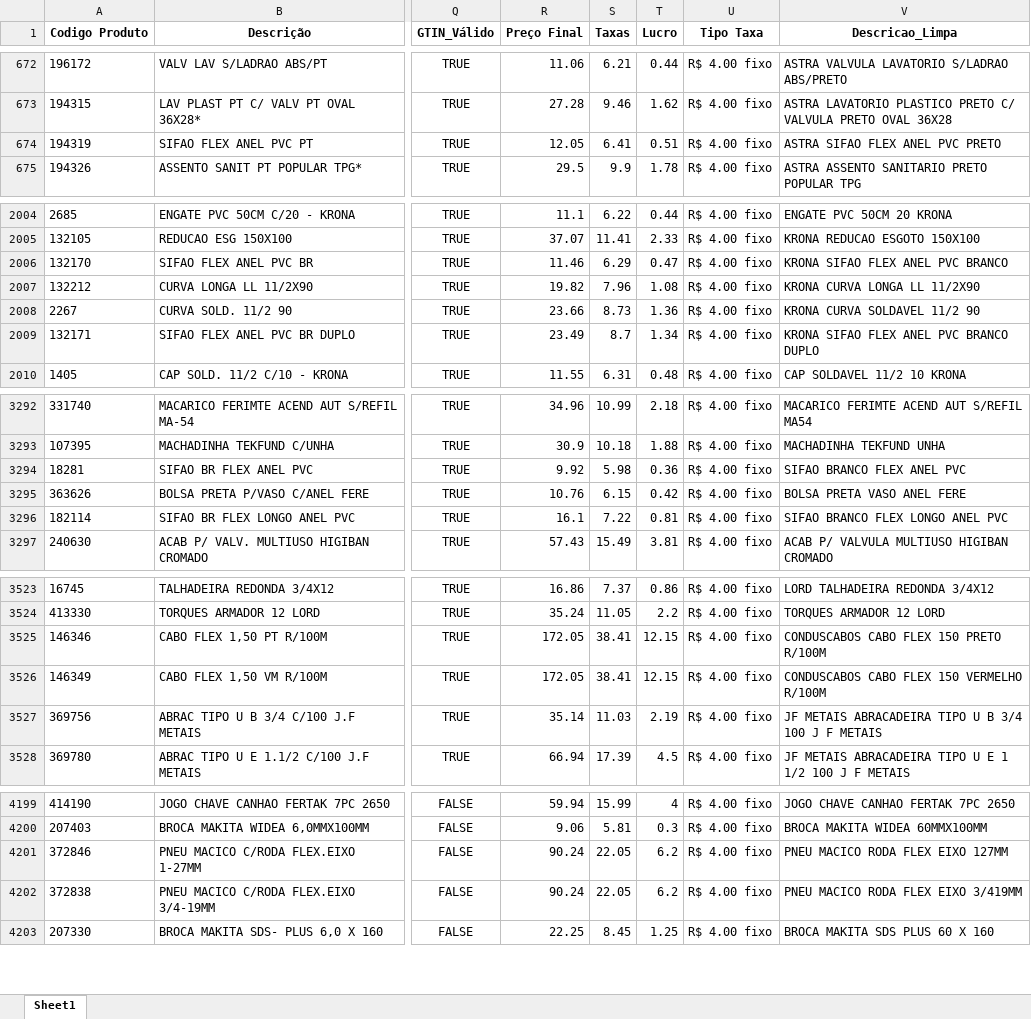
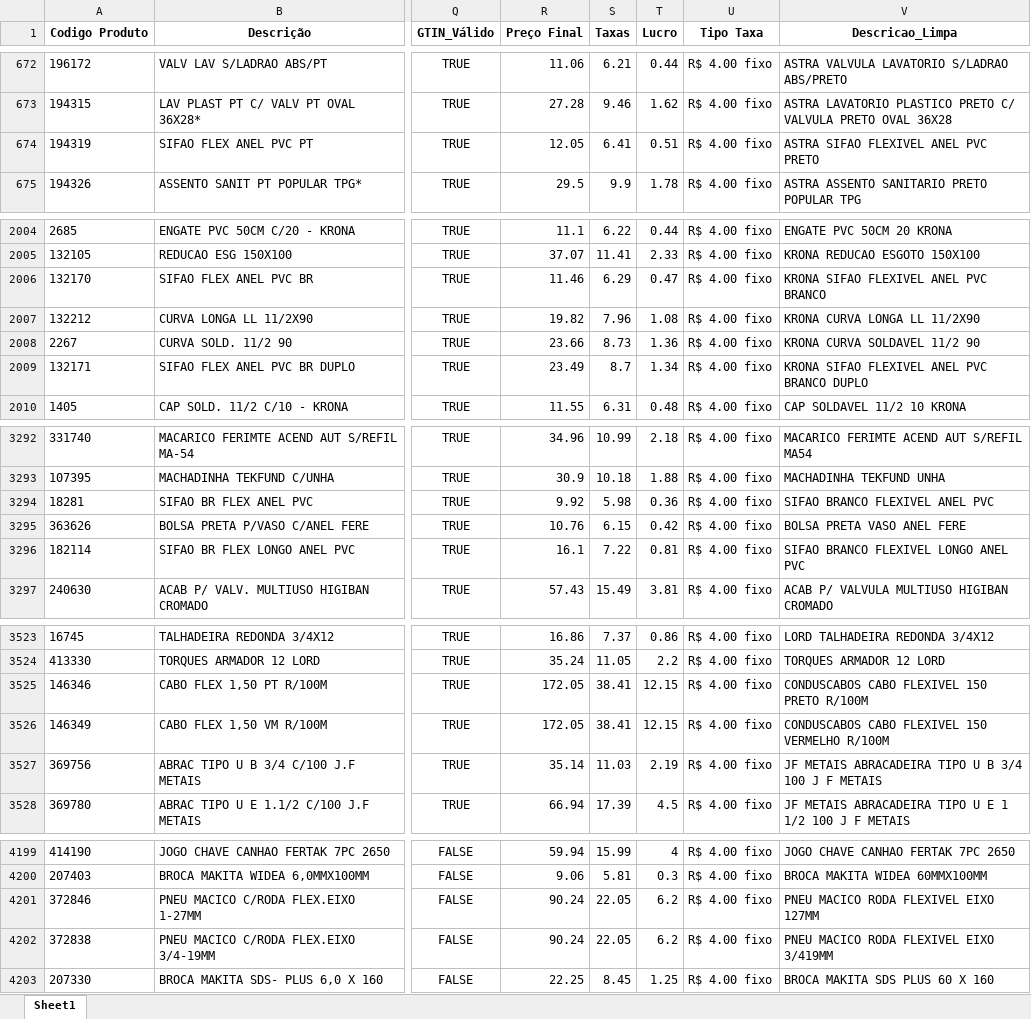
Before and after one commit to Lucas-Fernandes-Silva/auto_shopee, an Excel workbook: planilhas/outputs/Descrição_Norm.xlsx, sheet Sheet1, drawn as a sheet; only a part is shown, gaps mark what is left out; values as stored, in another font and other column widths than the file's, no borders; the diff covers the shown part only; the diff names each change by its address in the sheet, - before the commit and + after, or states it on an @@ line.

```diff
--- a/planilhas/outputs/Descrição_Norm.xlsx (sheet Sheet1)
+++ b/planilhas/outputs/Descrição_Norm.xlsx (sheet Sheet1)
-V674 (Descricao_Limpa): ASTRA SIFAO FLEX ANEL PVC PRETO
+V674 (Descricao_Limpa): ASTRA SIFAO FLEXIVEL ANEL PVC PRETO
-V2006 (Descricao_Limpa): KRONA SIFAO FLEX ANEL PVC BRANCO
+V2006 (Descricao_Limpa): KRONA SIFAO FLEXIVEL ANEL PVC BRANCO
-V2009 (Descricao_Limpa): KRONA SIFAO FLEX ANEL PVC BRANCO DUPLO
+V2009 (Descricao_Limpa): KRONA SIFAO FLEXIVEL ANEL PVC BRANCO DUPLO
-V3294 (Descricao_Limpa): SIFAO BRANCO FLEX ANEL PVC
+V3294 (Descricao_Limpa): SIFAO BRANCO FLEXIVEL ANEL PVC
-V3296 (Descricao_Limpa): SIFAO BRANCO FLEX LONGO ANEL PVC
+V3296 (Descricao_Limpa): SIFAO BRANCO FLEXIVEL LONGO ANEL PVC
-V3525 (Descricao_Limpa): CONDUSCABOS CABO FLEX 150 PRETO R/100M
+V3525 (Descricao_Limpa): CONDUSCABOS CABO FLEXIVEL 150 PRETO R/100M
-V3526 (Descricao_Limpa): CONDUSCABOS CABO FLEX 150 VERMELHO R/100M
+V3526 (Descricao_Limpa): CONDUSCABOS CABO FLEXIVEL 150 VERMELHO R/100M
-V4201 (Descricao_Limpa): PNEU MACICO RODA FLEX EIXO 127MM
+V4201 (Descricao_Limpa): PNEU MACICO RODA FLEXIVEL EIXO 127MM
-V4202 (Descricao_Limpa): PNEU MACICO RODA FLEX EIXO 3/419MM
+V4202 (Descricao_Limpa): PNEU MACICO RODA FLEXIVEL EIXO 3/419MM
```
Also changed, not shown: 39 edited cells elsewhere in this sheet, Produtos_Classificados.xlsx, Relatorio_Dominios_Ambiguos.xlsx, 4 other files.
